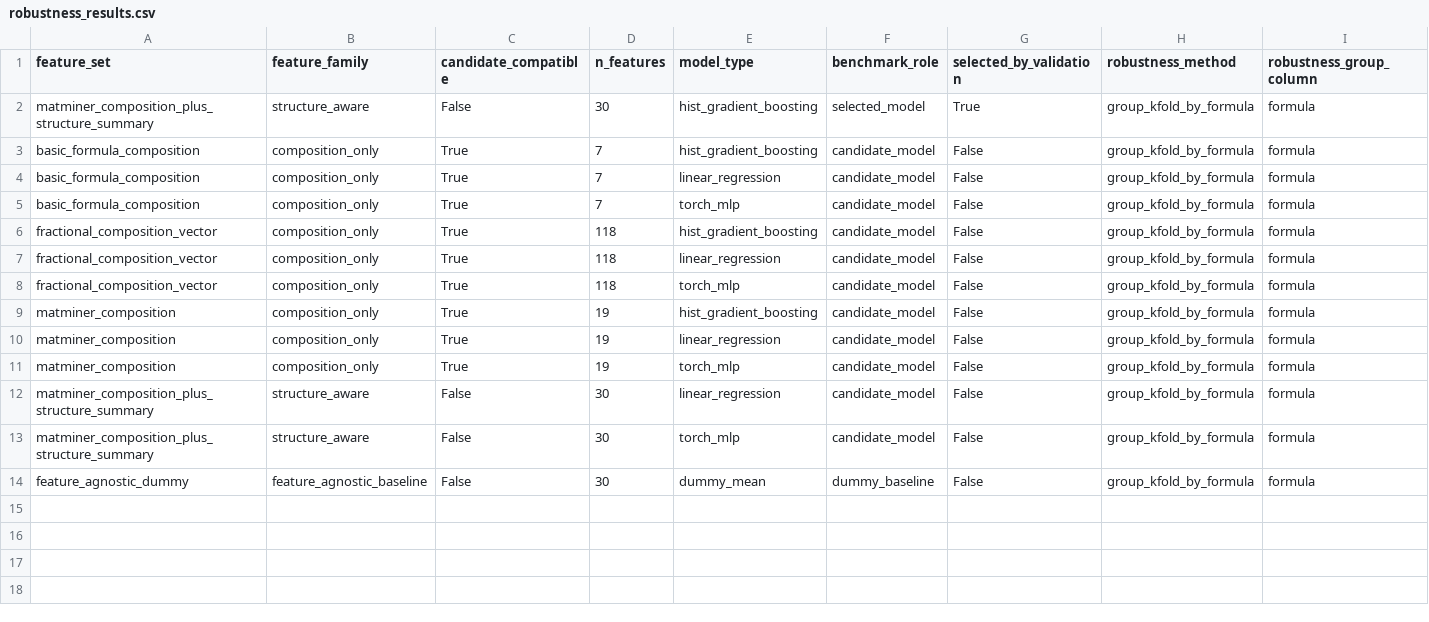
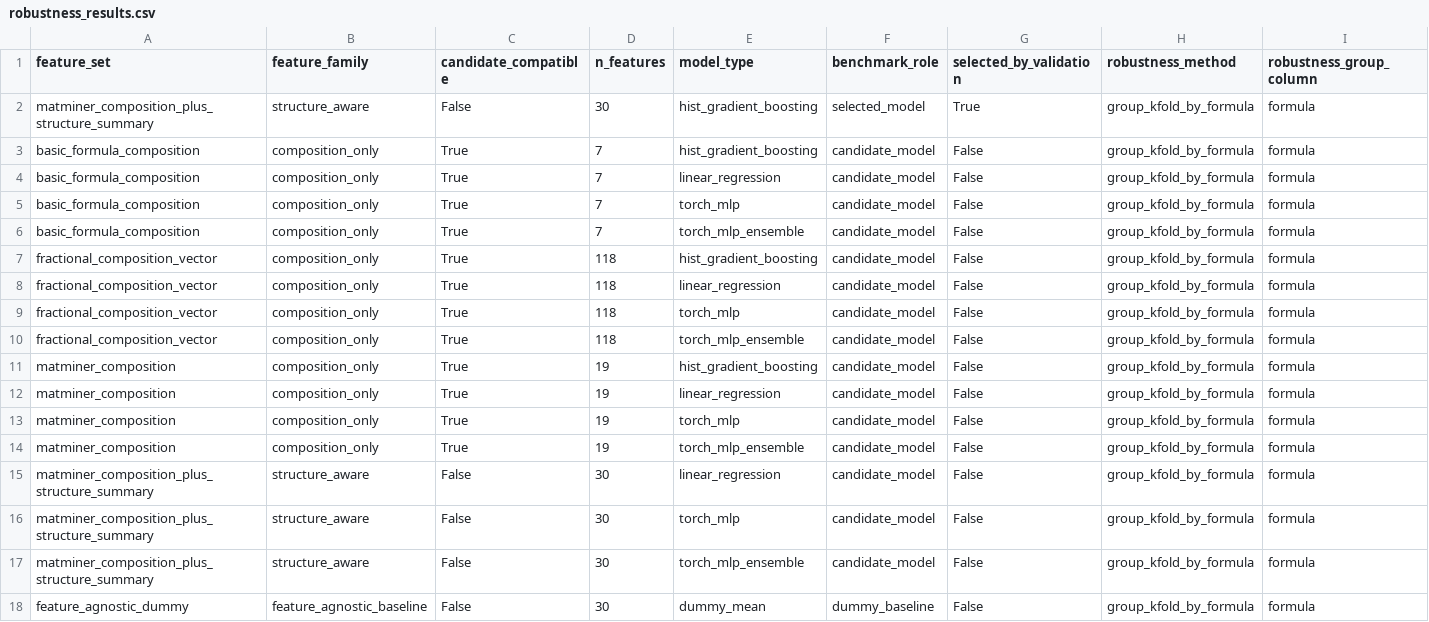
Before and after one commit to kratoszmx/aiforbn, a CSV file: artifacts/robustness_results.csv, drawn as a sheet; only a part is shown; rows hold the shown columns only; the diff names each change by its address in the sheet, - before the commit and + after, or states it on an @@ line.

```diff
--- a/artifacts/robustness_results.csv
+++ b/artifacts/robustness_results.csv
+row 6: basic_formula_composition | composition_only | True | 7 | torch_mlp_ensemble | candidate_model | False | group_kfold_by_formula | formula
+row 10: fractional_composition_vector | composition_only | True | 118 | torch_mlp_ensemble | candidate_model | False | group_kfold_by_formula | formula
+row 14: matminer_composition | composition_only | True | 19 | torch_mlp_ensemble | candidate_model | False | group_kfold_by_formula | formula
+row 17: matminer_composition_plus_structure_summary | structure_aware | False | 30 | torch_mlp_ensemble | candidate_model | False | group_kfold_by_formula | formula
```
Also changed, not shown: artifacts/bn_candidate_compatible_evaluation.csv, artifacts/bn_family_benchmark_results.csv, 29 other files.
